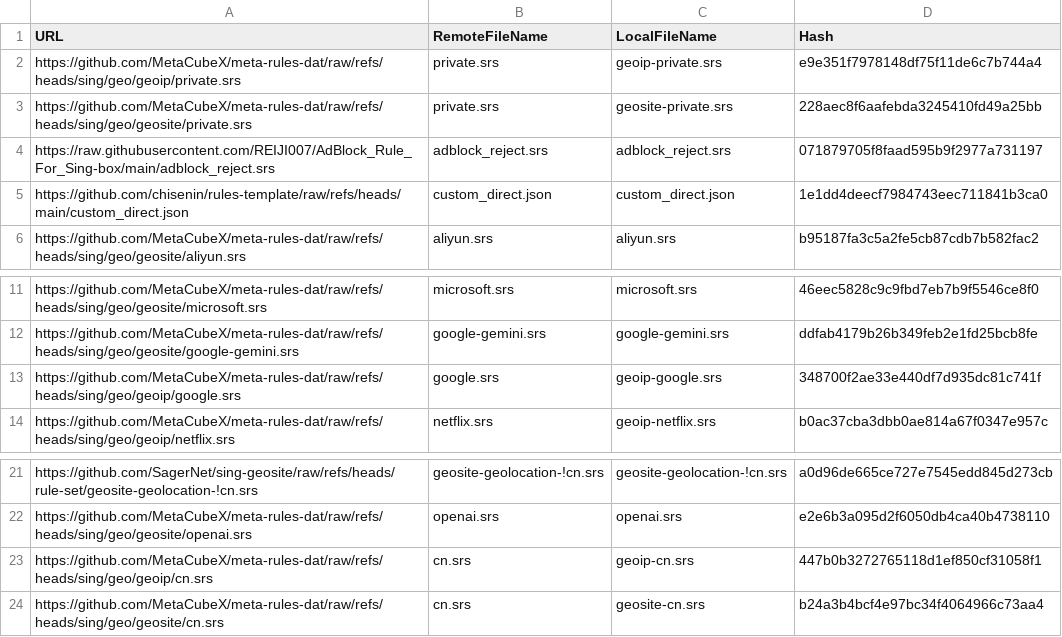
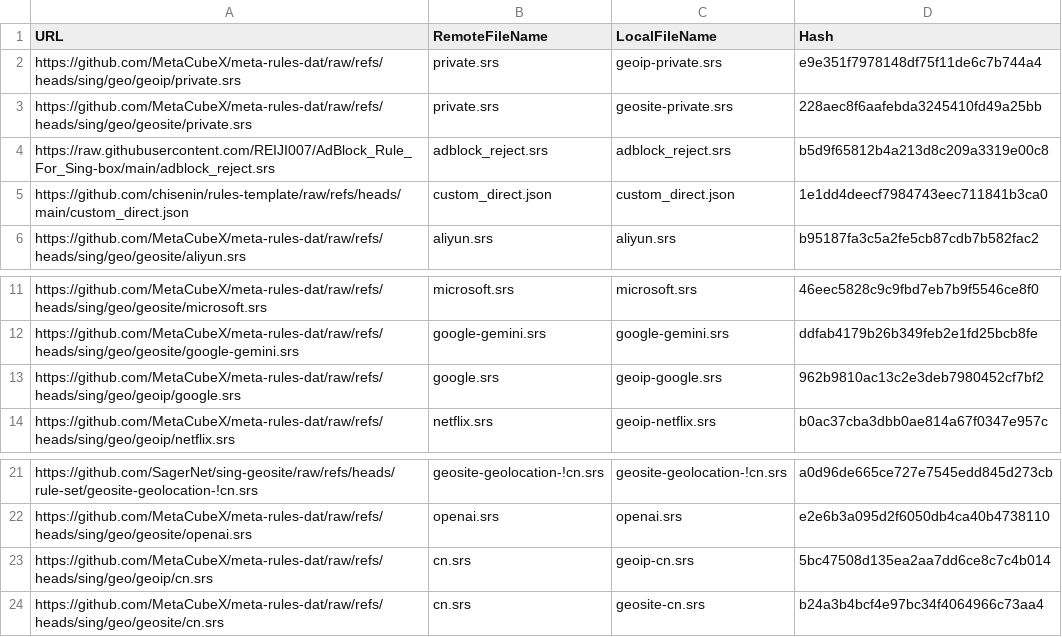
Before and after one commit to chisenin/rules-template, a CSV file: mapping.csv, drawn as a sheet; only a part is shown, gaps mark what is left out.

```diff
--- a/mapping.csv
+++ b/mapping.csv
@@ -3,3 +3,3 @@ https://github.com/MetaCubeX/meta-rules-dat/raw/refs/heads/sing/geo/geoip/privat
 https://github.com/MetaCubeX/meta-rules-dat/raw/refs/heads/sing/geo/geosite/private.srs,private.srs,geosite-private.srs,228aec8f6aafebda3245410fd49a25bb
-https://raw.githubusercontent.com/REIJI007/AdBlock_Rule_For_Sing-box/main/adblock_reject.srs,adblock_reject.srs,adblock_reject.srs,071879705f8faad595b9f2977a731197
+https://raw.githubusercontent.com/REIJI007/AdBlock_Rule_For_Sing-box/main/adblock_reject.srs,adblock_reject.srs,adblock_reject.srs,b5d9f65812b4a213d8c209a3319e00c8
 https://github.com/chisenin/rules-template/raw/refs/heads/main/custom_direct.json,custom_direct.json,custom_direct.json,1e1dd4deecf7984743eec711841b3ca0
@@ -12,3 +12,3 @@ https://github.com/MetaCubeX/meta-rules-dat/raw/refs/heads/sing/geo/geosite/micr
 https://github.com/MetaCubeX/meta-rules-dat/raw/refs/heads/sing/geo/geosite/google-gemini.srs,google-gemini.srs,google-gemini.srs,ddfab4179b26b349feb2e1fd25bcb8fe
-https://github.com/MetaCubeX/meta-rules-dat/raw/refs/heads/sing/geo/geoip/google.srs,google.srs,geoip-google.srs,348700f2ae33e440df7d935dc81c741f
+https://github.com/MetaCubeX/meta-rules-dat/raw/refs/heads/sing/geo/geoip/google.srs,google.srs,geoip-google.srs,962b9810ac13c2e3deb7980452cf7bf2
 https://github.com/MetaCubeX/meta-rules-dat/raw/refs/heads/sing/geo/geoip/netflix.srs,netflix.srs,geoip-netflix.srs,b0ac37cba3dbb0ae814a67f0347e957c
@@ -22,3 +22,3 @@ https://github.com/SagerNet/sing-geosite/raw/refs/heads/rule-set/geosite-geoloca
 https://github.com/MetaCubeX/meta-rules-dat/raw/refs/heads/sing/geo/geosite/openai.srs,openai.srs,openai.srs,e2e6b3a095d2f6050db4ca40b4738110
-https://github.com/MetaCubeX/meta-rules-dat/raw/refs/heads/sing/geo/geoip/cn.srs,cn.srs,geoip-cn.srs,447b0b3272765118d1ef850cf31058f1
+https://github.com/MetaCubeX/meta-rules-dat/raw/refs/heads/sing/geo/geoip/cn.srs,cn.srs,geoip-cn.srs,5bc47508d135ea2aa7dd6ce8c7c4b014
 https://github.com/MetaCubeX/meta-rules-dat/raw/refs/heads/sing/geo/geosite/cn.srs,cn.srs,geosite-cn.srs,b24a3b4bcf4e97bc34f4064966c73aa4
```
Also changed, not shown: 3 other files.
